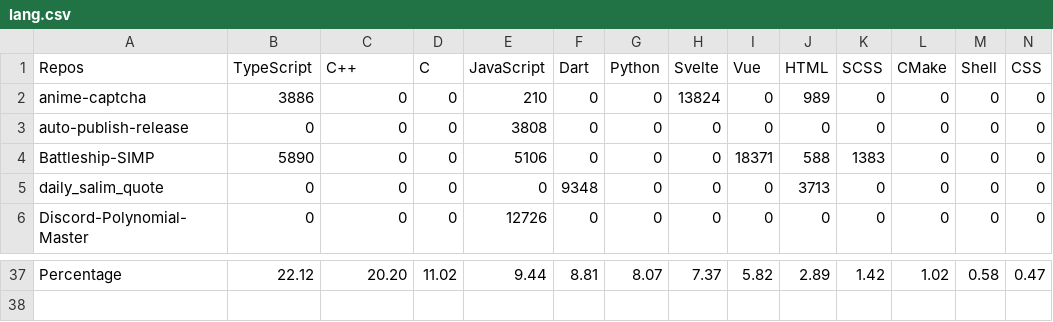
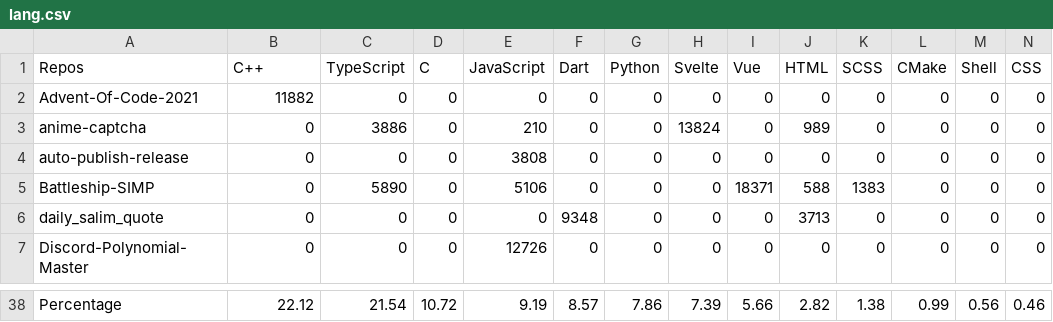
Before and after one commit to Leomotors/Auto-Language-Stats, a CSV file: example/lang.csv, drawn as a sheet; only a part is shown, gaps mark what is left out; addresses are those after the commit; rows hold the shown columns only; the diff covers the shown part only; the diff names each change by its address in the sheet, - before the commit and + after, or states it on an @@ line.

```diff
--- a/example/lang.csv
+++ b/example/lang.csv
-B1: TypeScript
+B1: C++
-C1: C++
+C1: TypeScript
+row 2: Advent-Of-Code-2021 | 11882 | 0 | 0 | 0 | 0 | 0 | 0 | 0 | 0 | 0 | 0 | 0 | 0
-B3 (C++): 3886
+B3 (C++): 0
-C3 (TypeScript): 0
+C3 (TypeScript): 3886
-B5 (C++): 5890
+B5 (C++): 0
-C5 (TypeScript): 0
+C5 (TypeScript): 5890
-C38 (TypeScript): 20.20
+C38 (TypeScript): 21.54
-D38 (C): 11.02
+D38 (C): 10.72
-E38 (JavaScript): 9.44
+E38 (JavaScript): 9.19
-F38 (Dart): 8.81
+F38 (Dart): 8.57
-G38 (Python): 8.07
+G38 (Python): 7.86
-H38 (Svelte): 7.37
+H38 (Svelte): 7.39
-I38 (Vue): 5.82
+I38 (Vue): 5.66
-J38 (HTML): 2.89
+J38 (HTML): 2.82
-K38 (SCSS): 1.42
+K38 (SCSS): 1.38
-L38 (CMake): 1.02
+L38 (CMake): 0.99
-M38 (Shell): 0.58
+M38 (Shell): 0.56
-N38 (CSS): 0.47
+N38 (CSS): 0.46
```
Also changed, not shown: 34 edited cells elsewhere in this file, 1 other file.
